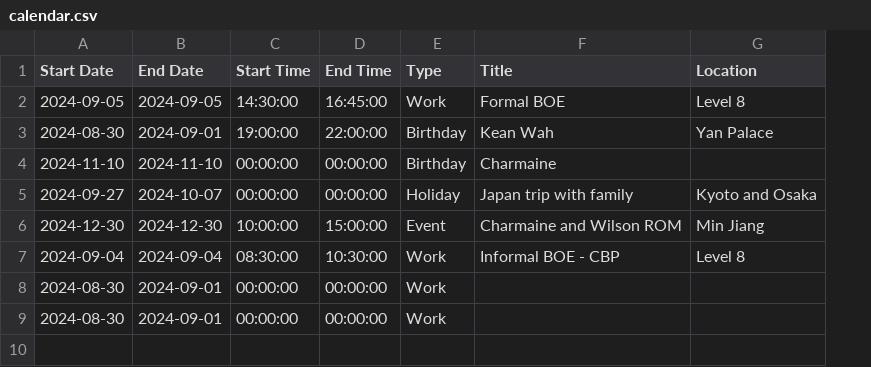
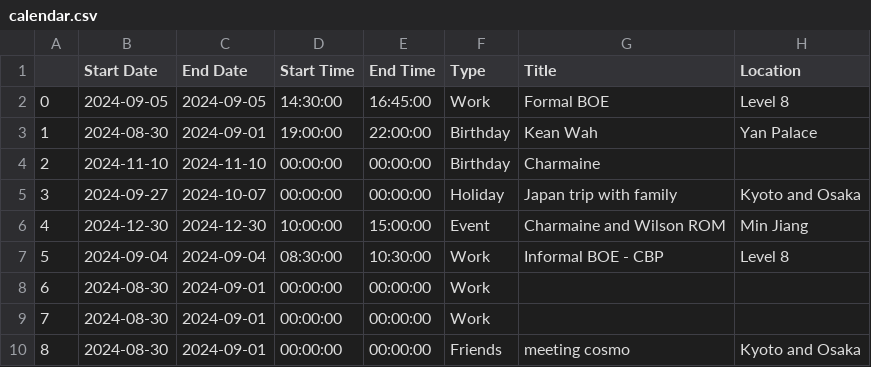
Before and after one commit to medlum/limpehGPT, a CSV file: data/calendar.csv, drawn as a sheet; the diff names each change by its address in the sheet, - before the commit and + after, or states it on an @@ line.

Commit message:
Update CSV file

```diff
--- a/data/calendar.csv
+++ b/data/calendar.csv
+column A, rows 2-9: 0 | 1 | 2 | 3 | 4 | 5 | 6 | 7
+row 10: 8 | 2024-08-30 | 2024-09-01 | 00:00:00 | 00:00:00 | Friends | meeting cosmo | Kyoto and Osaka
```
